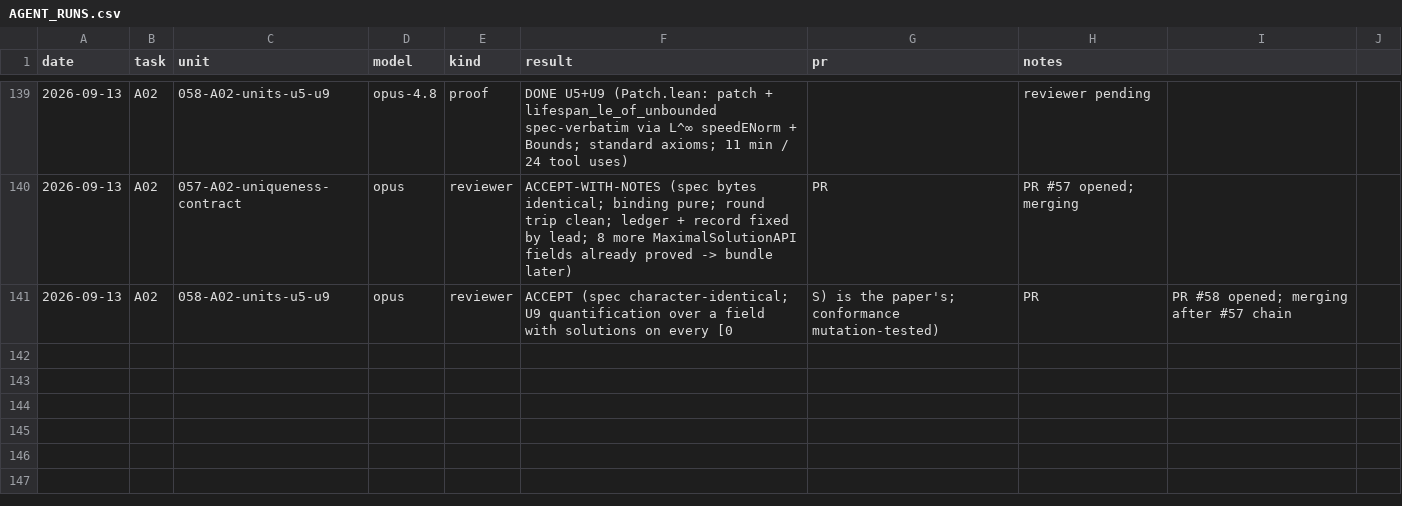
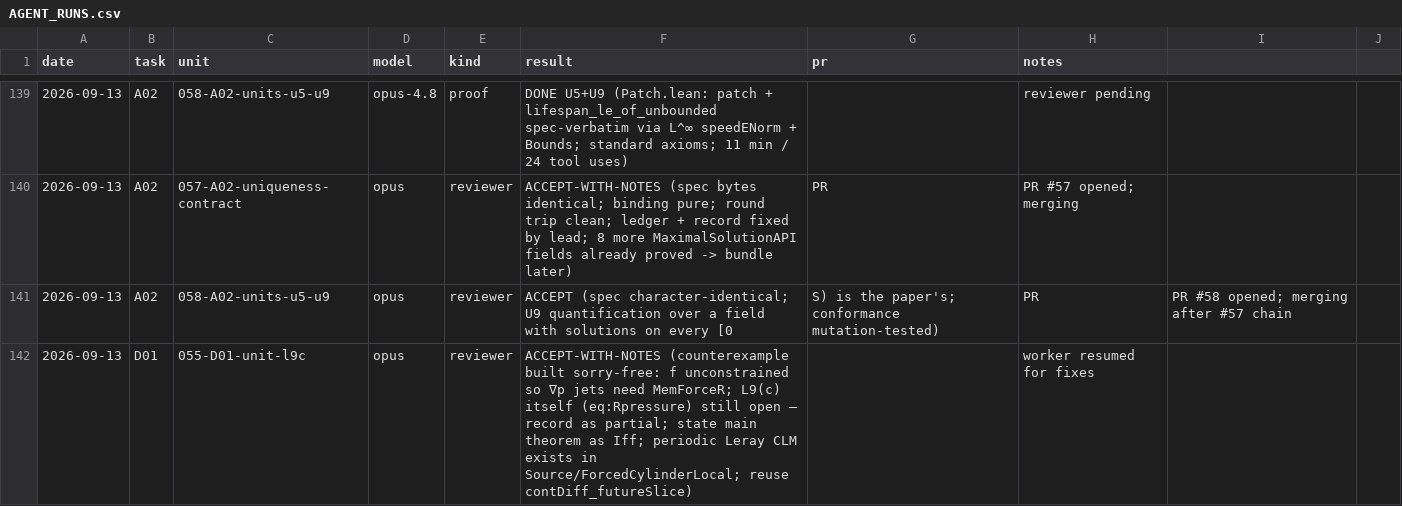
Before and after one commit to mathzhuonichi/blowup_density, a CSV file: logs/AGENT_RUNS.csv, drawn as a sheet; only a part is shown, gaps mark what is left out.

```diff
--- a/logs/AGENT_RUNS.csv
+++ b/logs/AGENT_RUNS.csv
@@ -141 +141,2 @@ date,task,unit,model,kind,result,pr,notes
 2026-09-13,A02,058-A02-units-u5-u9,opus,reviewer,ACCEPT (spec character-identical; U9 quantification over a field with solutions on every [0,S) is the paper's; conformance mutation-tested),PR,PR #58 opened; merging after #57 chain
+2026-09-13,D01,055-D01-unit-l9c,opus,reviewer,ACCEPT-WITH-NOTES (counterexample built sorry-free: f unconstrained so ∇p jets need MemForceR; L9(c) itself (eq:Rpressure) still open — record as partial; state main theorem as Iff; periodic Leray CLM exists in Source/ForcedCylinderLocal; reuse contDiff_futureSlice),,worker resumed for fixes
```
Also changed, not shown: 1 other file.
